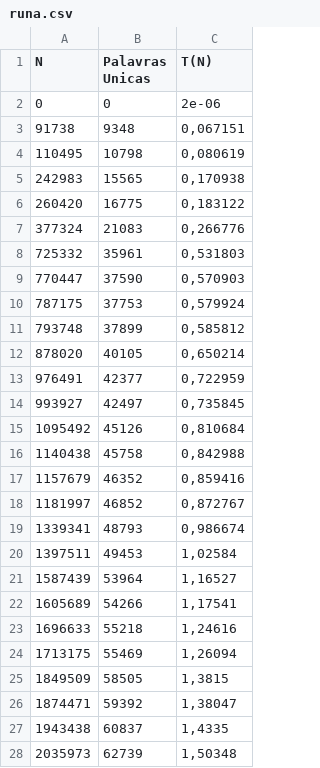
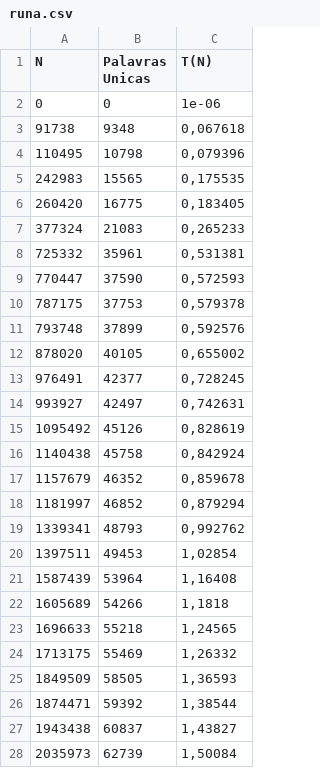
Before and after one commit to mateus558/Word-Frequency-Counter, a CSV file: Output/runa.csv, drawn as a sheet; only a part is shown; the diff covers the shown part only.

```diff
--- a/Output/runa.csv
+++ b/Output/runa.csv
@@ -1,28 +1,28 @@
 N,Palavras Unicas,T(N)
-0,0,"2e-06"
-91738,9348,"0,067151"
-110495,10798,"0,080619"
-242983,15565,"0,170938"
-260420,16775,"0,183122"
-377324,21083,"0,266776"
-725332,35961,"0,531803"
-770447,37590,"0,570903"
-787175,37753,"0,579924"
-793748,37899,"0,585812"
-878020,40105,"0,650214"
-976491,42377,"0,722959"
-993927,42497,"0,735845"
-1095492,45126,"0,810684"
-1140438,45758,"0,842988"
-1157679,46352,"0,859416"
-1181997,46852,"0,872767"
-1339341,48793,"0,986674"
-1397511,49453,"1,02584"
-1587439,53964,"1,16527"
-1605689,54266,"1,17541"
-1696633,55218,"1,24616"
-1713175,55469,"1,26094"
-1849509,58505,"1,3815"
-1874471,59392,"1,38047"
-1943438,60837,"1,4335"
-2035973,62739,"1,50348"
+0,0,"1e-06"
+91738,9348,"0,067618"
+110495,10798,"0,079396"
+242983,15565,"0,175535"
+260420,16775,"0,183405"
+377324,21083,"0,265233"
+725332,35961,"0,531381"
+770447,37590,"0,572593"
+787175,37753,"0,579378"
+793748,37899,"0,592576"
+878020,40105,"0,655002"
+976491,42377,"0,728245"
+993927,42497,"0,742631"
+1095492,45126,"0,828619"
+1140438,45758,"0,842924"
+1157679,46352,"0,859678"
+1181997,46852,"0,879294"
+1339341,48793,"0,992762"
+1397511,49453,"1,02854"
+1587439,53964,"1,16408"
+1605689,54266,"1,1818"
+1696633,55218,"1,24565"
+1713175,55469,"1,26332"
+1849509,58505,"1,36593"
+1874471,59392,"1,38544"
+1943438,60837,"1,43827"
+2035973,62739,"1,50084"
```
Also changed, not shown: 6 edited cells elsewhere in this file, 3 other files.
